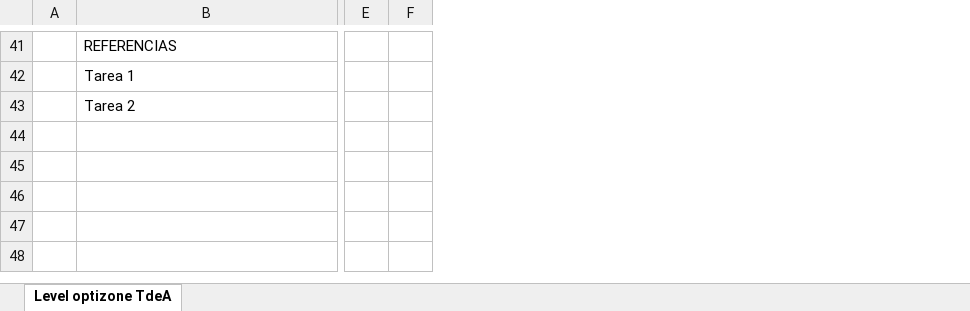
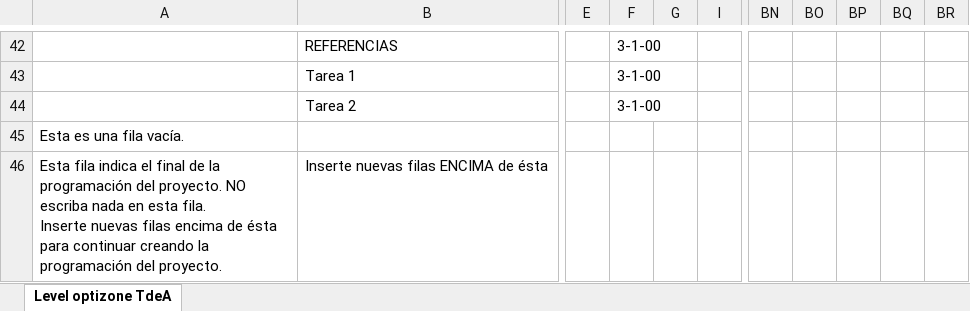
Before and after one commit to DavidCaaveral/TdeA---Semestre1, an Excel workbook: Teoria General de Sistemas/PPI/cronograma.xlsx, sheet Level optizone TdeA, drawn as a sheet; only a part is shown, gaps mark what is left out; values as stored, in another font and other column widths than the file's, no cell formats; charts and pictures and conditional formats and table styles not drawn; removed rows and columns are numbered as before the commit, all else as after; rows hold the shown columns only; ↵ is a line break in a cell; the diff covers the shown part only; the diff names each change by its address in the sheet, - before the commit and + after, or states it on an @@ line.

Commit message:
Cronograma arreglado

```diff
--- a/Teoria General de Sistemas/PPI/cronograma.xlsx (sheet Level optizone TdeA)
+++ b/Teoria General de Sistemas/PPI/cronograma.xlsx (sheet Level optizone TdeA)
-column A, empty
+column A, empty
-column E, empty
-column F, empty
+column E, empty
+column F, rows 42-44: all 3-1-00
+column G, empty
+column I, empty
+column BN, empty
+column BO, empty
+column BP, empty
+column BQ, empty
+column BR, empty
+row 45: Esta es una fila vacía.
+row 46: Esta fila indica el final de la programación del proyecto. NO escriba nada en esta fila. ↵ Inserte nuevas filas encima de ésta para continuar creando la programación del proyecto. | Inserte nuevas filas ENCIMA de ésta
```
Also changed, not shown: 4 added rows, 3 removed rows, 1 moved row, 1 added column, 1 removed column and 16 edited cells elsewhere in this sheet, cell formats, formulas that keep their value, hidden cells, charts or pictures, 1 other file.
